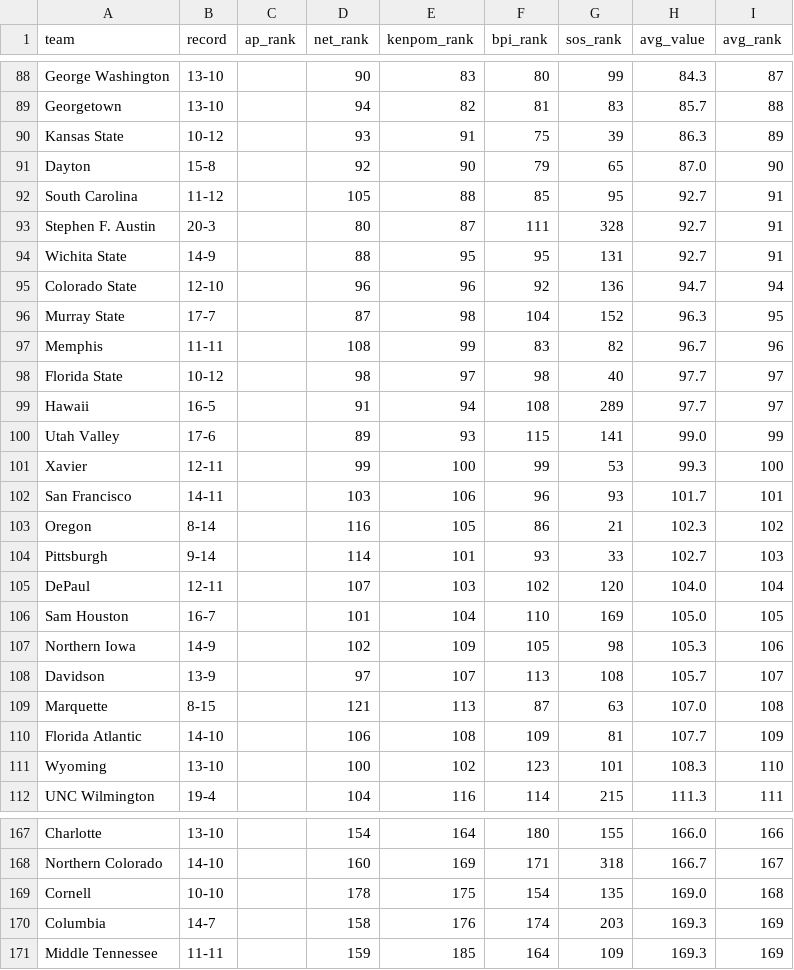
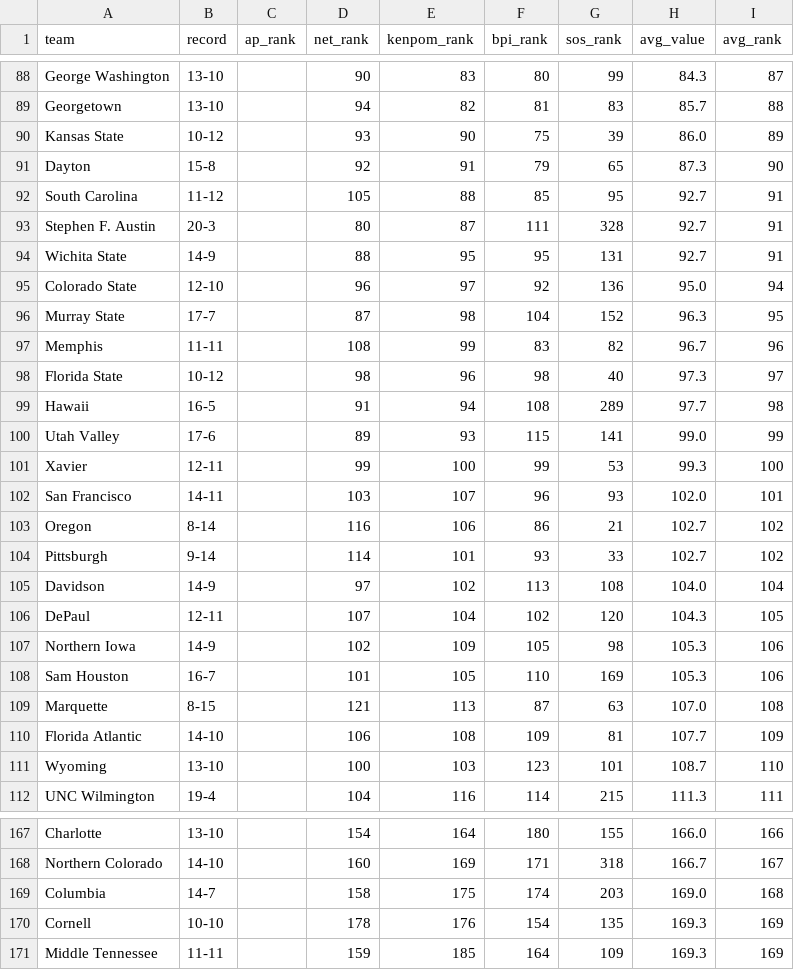
Before and after one commit to kylevogel/cbb-ratings-pipeline, a CSV file: data_processed/site_rankings.csv, drawn as a sheet; only a part is shown, gaps mark what is left out; the diff covers the shown part only.

```diff
--- a/data_processed/site_rankings.csv
+++ b/data_processed/site_rankings.csv
@@ -89,4 +89,4 @@ George Washington,13-10,,90,83,80,99,84.3,87
 Georgetown,13-10,,94,82,81,83,85.7,88
-Kansas State,10-12,,93,91,75,39,86.3,89
-Dayton,15-8,,92,90,79,65,87.0,90
+Kansas State,10-12,,93,90,75,39,86.0,89
+Dayton,15-8,,92,91,79,65,87.3,90
 South Carolina,11-12,,105,88,85,95,92.7,91
@@ -94,19 +94,19 @@ Stephen F. Austin,20-3,,80,87,111,328,92.7,91
 Wichita State,14-9,,88,95,95,131,92.7,91
-Colorado State,12-10,,96,96,92,136,94.7,94
+Colorado State,12-10,,96,97,92,136,95.0,94
 Murray State,17-7,,87,98,104,152,96.3,95
 Memphis,11-11,,108,99,83,82,96.7,96
-Florida State,10-12,,98,97,98,40,97.7,97
-Hawaii,16-5,,91,94,108,289,97.7,97
+Florida State,10-12,,98,96,98,40,97.3,97
+Hawaii,16-5,,91,94,108,289,97.7,98
 Utah Valley,17-6,,89,93,115,141,99.0,99
 Xavier,12-11,,99,100,99,53,99.3,100
-San Francisco,14-11,,103,106,96,93,101.7,101
-Oregon,8-14,,116,105,86,21,102.3,102
-Pittsburgh,9-14,,114,101,93,33,102.7,103
-DePaul,12-11,,107,103,102,120,104.0,104
-Sam Houston,16-7,,101,104,110,169,105.0,105
+San Francisco,14-11,,103,107,96,93,102.0,101
+Oregon,8-14,,116,106,86,21,102.7,102
+Pittsburgh,9-14,,114,101,93,33,102.7,102
+Davidson,14-9,,97,102,113,108,104.0,104
+DePaul,12-11,,107,104,102,120,104.3,105
 Northern Iowa,14-9,,102,109,105,98,105.3,106
-Davidson,13-9,,97,107,113,108,105.7,107
+Sam Houston,16-7,,101,105,110,169,105.3,106
 Marquette,8-15,,121,113,87,63,107.0,108
 Florida Atlantic,14-10,,106,108,109,81,107.7,109
-Wyoming,13-10,,100,102,123,101,108.3,110
+Wyoming,13-10,,100,103,123,101,108.7,110
 UNC Wilmington,19-4,,104,116,114,215,111.3,111
@@ -168,4 +168,4 @@ Charlotte,13-10,,154,164,180,155,166.0,166
 Northern Colorado,14-10,,160,169,171,318,166.7,167
-Cornell,10-10,,178,175,154,135,169.0,168
-Columbia,14-7,,158,176,174,203,169.3,169
+Columbia,14-7,,158,175,174,203,169.0,168
+Cornell,10-10,,178,176,154,135,169.3,169
 Middle Tennessee,11-11,,159,185,164,109,169.3,169
```
Also changed, not shown: 2 added rows, 2 removed rows and 20 edited cells elsewhere in this file, data_raw/kenpom_rankings.csv, 1 other file.
